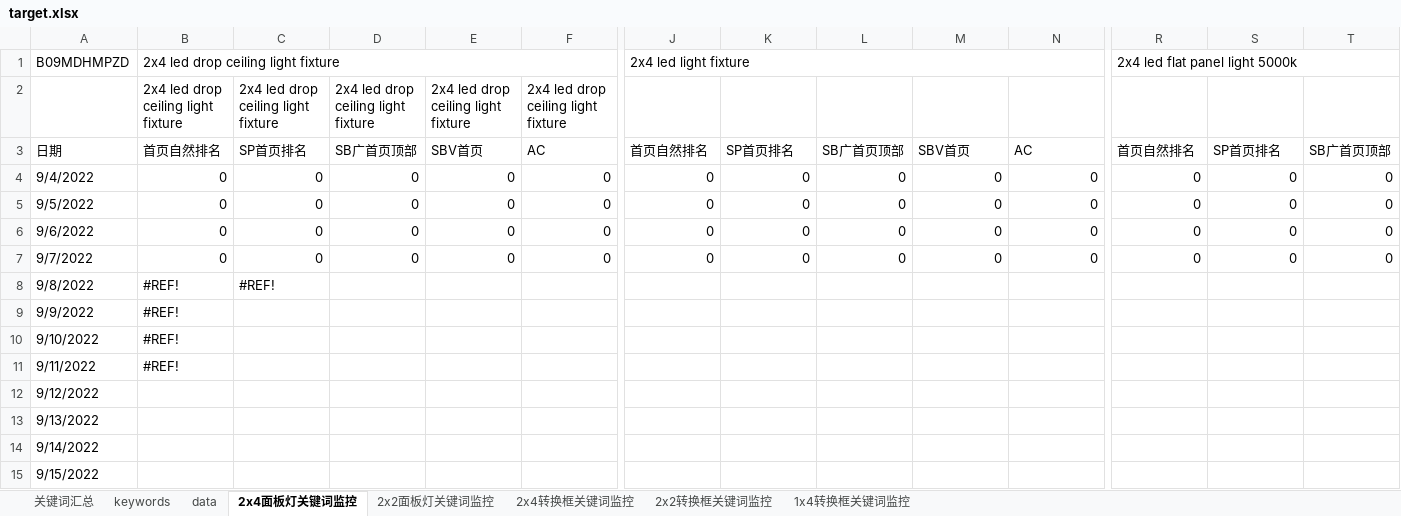
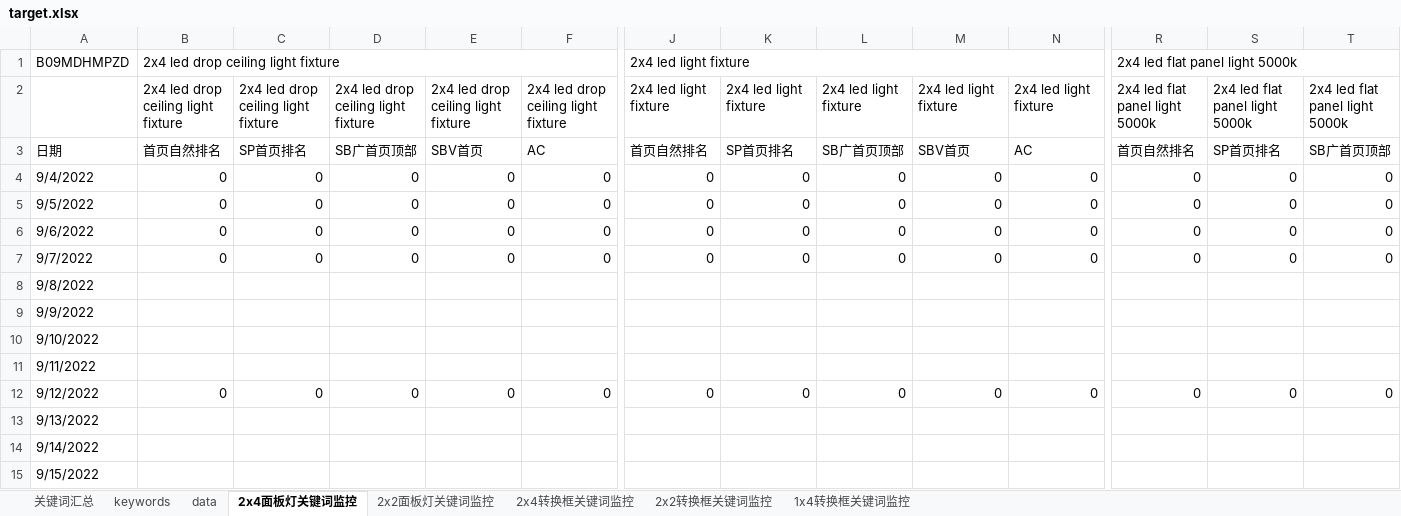
Before and after one commit to mai-maggie/rankAMZ, an Excel workbook: target.xlsx, sheet 2x4面板灯关键词监控, drawn as a sheet; only a part is shown, gaps mark what is left out; values as stored, in another font and other column widths than the file's, no cell formats; removed rows and columns are numbered as before the commit, all else as after; rows hold the shown columns only; the diff covers the shown part only; the diff names each change by its address in the sheet, - before the commit and + after, or states it on an @@ line.

```diff
--- a/target.xlsx (sheet 2x4面板灯关键词监控)
+++ b/target.xlsx (sheet 2x4面板灯关键词监控)
-row 2:  | 2x4 led drop ceiling light fixture | 2x4 led drop ceiling light fixture | 2x4 led drop ceiling light fixture | 2x4 led drop ceiling light fixture | 2x4 led drop ceiling light fixture
+row 2:  | 2x4 led drop ceiling light fixture | 2x4 led drop ceiling light fixture | 2x4 led drop ceiling light fixture | 2x4 led drop ceiling light fixture | 2x4 led drop ceiling light fixture | 2x4 led light fixture | 2x4 led light fixture | 2x4 led light fixture | 2x4 led light fixture | 2x4 led light fixture | 2x4 led flat panel light 5000k | 2x4 led flat panel light 5000k | 2x4 led flat panel light 5000k
-B8:B11: #REF!
+B8:B11: (empty)
-C8: #REF!
+C8: (empty)
-B12: (empty)
+B12: 0
-C12: (empty)
+C12: 0
-D12: (empty)
+D12: 0
-E12: (empty)
+E12: 0
-F12: (empty)
+F12: 0
-J12: (empty)
+J12: 0
-K12: (empty)
+K12: 0
-L12: (empty)
+L12: 0
-M12: (empty)
+M12: 0
-N12: (empty)
+N12: 0
-R12: (empty)
+R12: 0
-S12: (empty)
+S12: 0
-T12: (empty)
+T12: 0
```
Also changed, not shown: 57 edited cells elsewhere in this sheet, sheet 2x2面板灯关键词监控, sheet 2x4转换框关键词监控, sheet 2x2转换框关键词监控, sheet 1x4转换框关键词监控, sheet data, sheet keywords, cell formats, formulas that keep their value, 4 other files.
